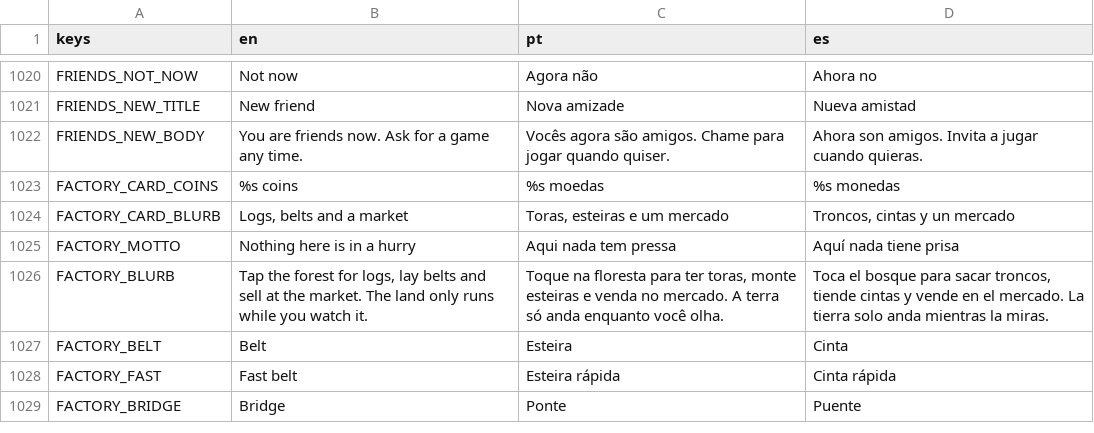
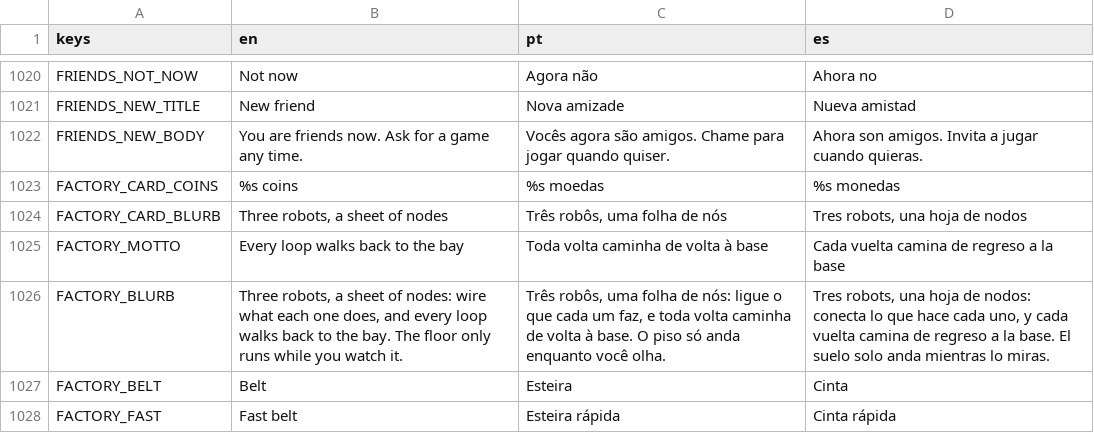
Before and after one commit to flavioriper/daily-games, a CSV file: locale/ui.csv, drawn as a sheet; only a part is shown, gaps mark what is left out; the shorter side is filled out with more unchanged rows.

```diff
--- a/locale/ui.csv
+++ b/locale/ui.csv
@@ -1023,5 +1023,5 @@ FRIENDS_NEW_BODY,You are friends now. Ask for a game any time.,Vocês agora são
 FACTORY_CARD_COINS,%s coins,%s moedas,%s monedas
-FACTORY_CARD_BLURB,"Logs, belts and a market","Toras, esteiras e um mercado","Troncos, cintas y un mercado"
-FACTORY_MOTTO,Nothing here is in a hurry,Aqui nada tem pressa,Aquí nada tiene prisa
-FACTORY_BLURB,"Tap the forest for logs, lay belts and sell at the market. The land only runs while you watch it.","Toque na floresta para ter toras, monte esteiras e venda no mercado. A terra só anda enquanto você olha.","Toca el bosque para sacar troncos, tiende cintas y vende en el mercado. La tierra solo anda mientras la miras."
+FACTORY_CARD_BLURB,"Three robots, a sheet of nodes","Três robôs, uma folha de nós","Tres robots, una hoja de nodos"
+FACTORY_MOTTO,Every loop walks back to the bay,Toda volta caminha de volta à base,Cada vuelta camina de regreso a la base
+FACTORY_BLURB,"Three robots, a sheet of nodes: wire what each one does, and every loop walks back to the bay. The floor only runs while you watch it.","Três robôs, uma folha de nós: ligue o que cada um faz, e toda volta caminha de volta à base. O piso só anda enquanto você olha.","Tres robots, una hoja de nodos: conecta lo que hace cada uno, y cada vuelta camina de regreso a la base. El suelo solo anda mientras lo miras."
 FACTORY_BELT,Belt,Esteira,Cinta
```
Also changed, not shown: 7 other files.
